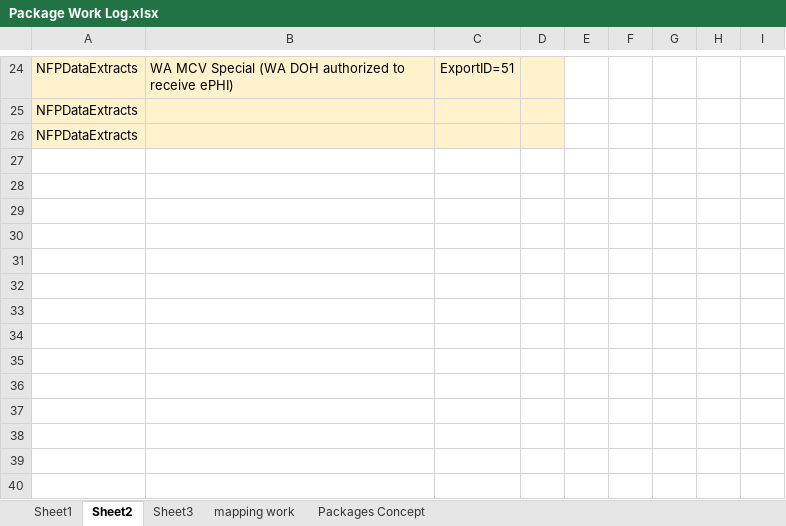
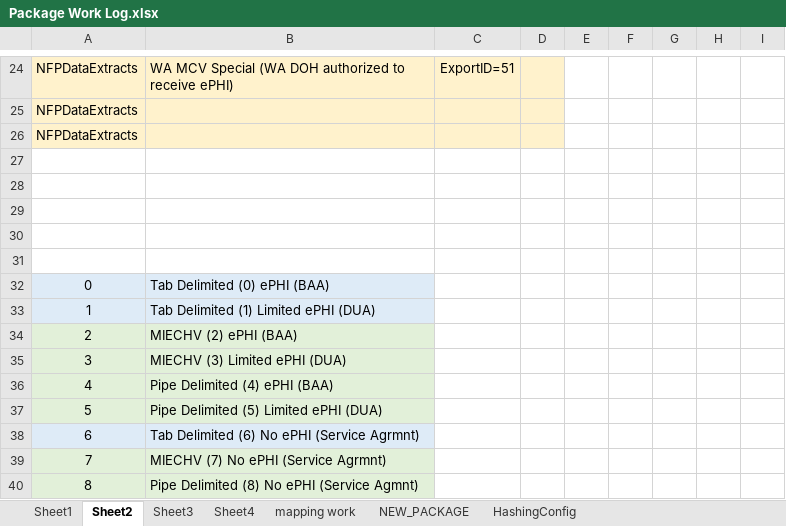
Before and after one commit to bvonminden/DWH_SQL, an Excel workbook: Package Work Log.xlsx, sheet Sheet2, drawn as a sheet; only a part is shown, gaps mark what is left out; values as stored, in another font and other column widths than the file's, no borders; the diff names each change by its address in the sheet, - before the commit and + after, or states it on an @@ line.

```diff
--- a/Package Work Log.xlsx (sheet Sheet2)
+++ b/Package Work Log.xlsx (sheet Sheet2)
-sheet tab: Packages Concept
+sheet tab: Sheet4
+sheet tab: NEW_PACKAGE
+sheet tab: HashingConfig
+row 27: (empty)
+row 28: (empty)
+row 29: (empty)
+row 30: (empty)
+row 31: (empty)
+row 32: 0 | Tab Delimited (0) ePHI (BAA)
+row 33: 1 | Tab Delimited (1) Limited ePHI (DUA)
+row 34: 2 | MIECHV (2) ePHI (BAA)
+row 35: 3 | MIECHV (3) Limited ePHI (DUA)
+row 36: 4 | Pipe Delimited (4) ePHI (BAA)
+row 37: 5 | Pipe Delimited (5) Limited ePHI (DUA)
+row 38: 6 | Tab Delimited (6) No ePHI (Service Agrmnt)
+row 39: 7 | MIECHV (7) No ePHI (Service Agrmnt)
+row 40: 8 | Pipe Delimited (8) No ePHI (Service Agmnt)
```
Also changed, not shown: sheet mapping work, 1 other file.
